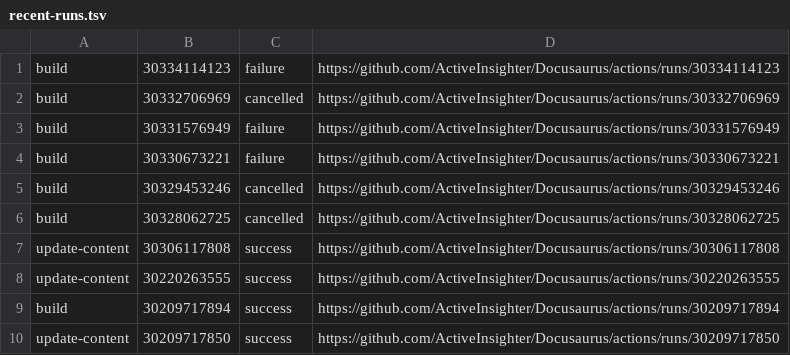
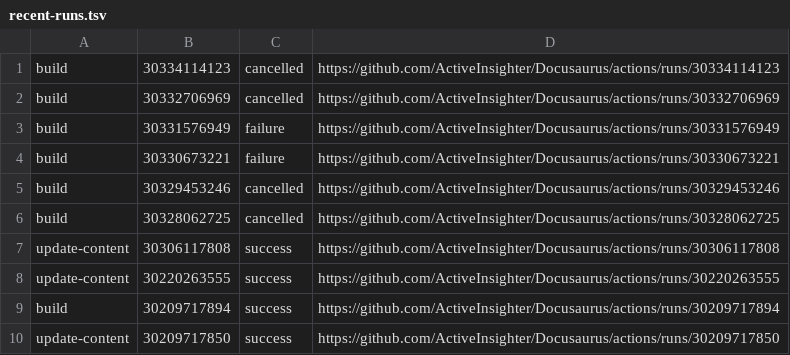
Before and after one commit to ActiveInsighter/Docusaurus, a TSV file: .github/workflow-runs/recent-runs.tsv, drawn as a sheet.

```diff
--- a/.github/workflow-runs/recent-runs.tsv
+++ b/.github/workflow-runs/recent-runs.tsv
@@ -1,2 +1,2 @@
-build	30334114123	failure	https://github.com/ActiveInsighter/Docusaurus/actions/runs/30334114123
+build	30334114123	cancelled	https://github.com/ActiveInsighter/Docusaurus/actions/runs/30334114123
 build	30332706969	cancelled	https://github.com/ActiveInsighter/Docusaurus/actions/runs/30332706969
```
Also changed, not shown: 8 other files.
